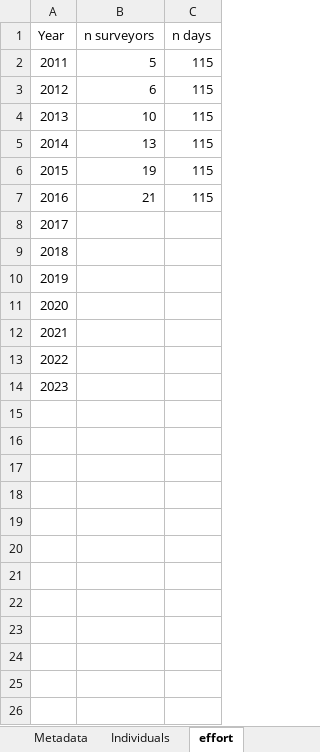
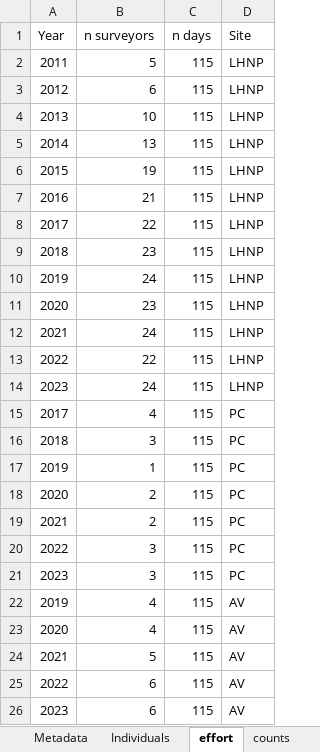
Before and after one commit to The-Peregrine-Fund/Ridgways-Hawk-IPM, an Excel workbook: data/RIHA data 2011-2023.xlsx, sheet effort, drawn as a sheet; values as stored, in another font and other column widths than the file's, no borders; the diff names each change by its address in the sheet, - before the commit and + after, or states it on an @@ line.

Commit message:
Working IPM and PVA, but need to change the count data and model structure. Saving before additional major changes.

```diff
--- a/data/RIHA data 2011-2023.xlsx (sheet effort)
+++ b/data/RIHA data 2011-2023.xlsx (sheet effort)
+sheet tab: counts
+column D (Site), rows 2-14: all LHNP
-B8 (n surveyors): (empty)
+B8 (n surveyors): 22
-C8:C14 (n days): (empty)
+C8:C14 (n days): 115
-B9 (n surveyors): (empty)
+B9 (n surveyors): 23
-B10 (n surveyors): (empty)
+B10 (n surveyors): 24
-B11 (n surveyors): (empty)
+B11 (n surveyors): 23
-B12 (n surveyors): (empty)
+B12 (n surveyors): 24
-B13 (n surveyors): (empty)
+B13 (n surveyors): 22
-B14 (n surveyors): (empty)
+B14 (n surveyors): 24
+row 15: 2017 | 4 | 115 | PC
+row 16: 2018 | 3 | 115 | PC
+row 17: 2019 | 1 | 115 | PC
+row 18: 2020 | 2 | 115 | PC
+row 19: 2021 | 2 | 115 | PC
+row 20: 2022 | 3 | 115 | PC
+row 21: 2023 | 3 | 115 | PC
+row 22: 2019 | 4 | 115 | AV
+row 23: 2020 | 4 | 115 | AV
+row 24: 2021 | 5 | 115 | AV
+row 25: 2022 | 6 | 115 | AV
+row 26: 2023 | 6 | 115 | AV
```
Also changed, not shown: sheet Individuals, 13 other files.
